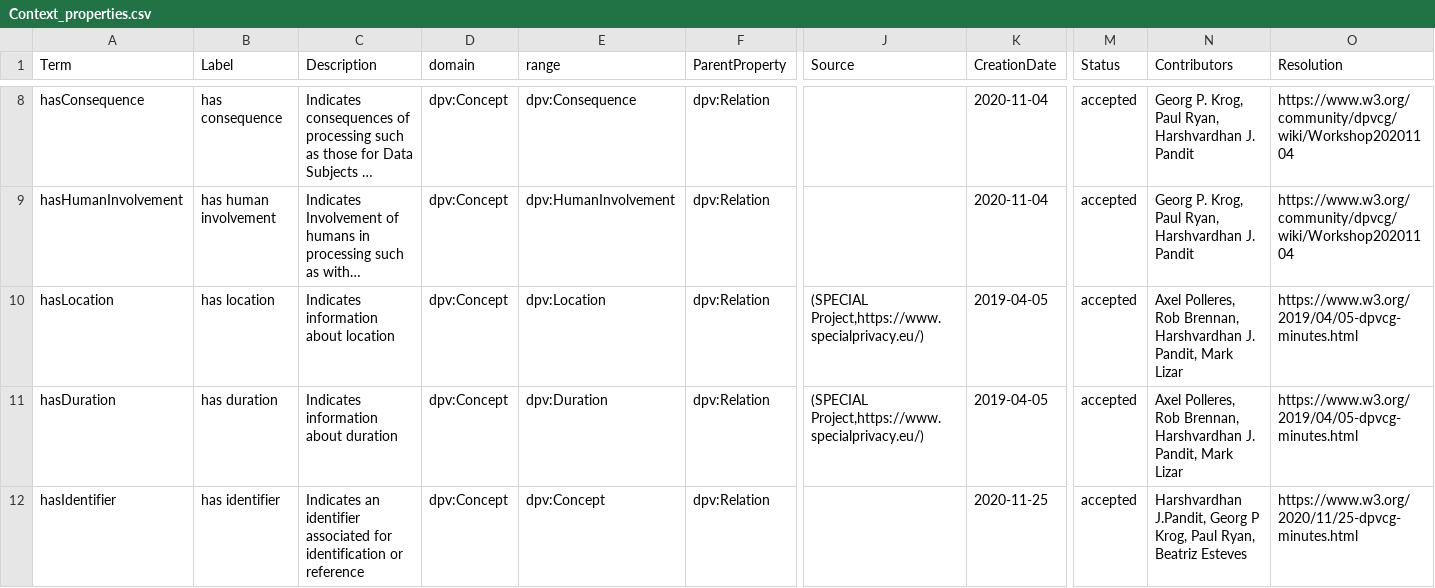
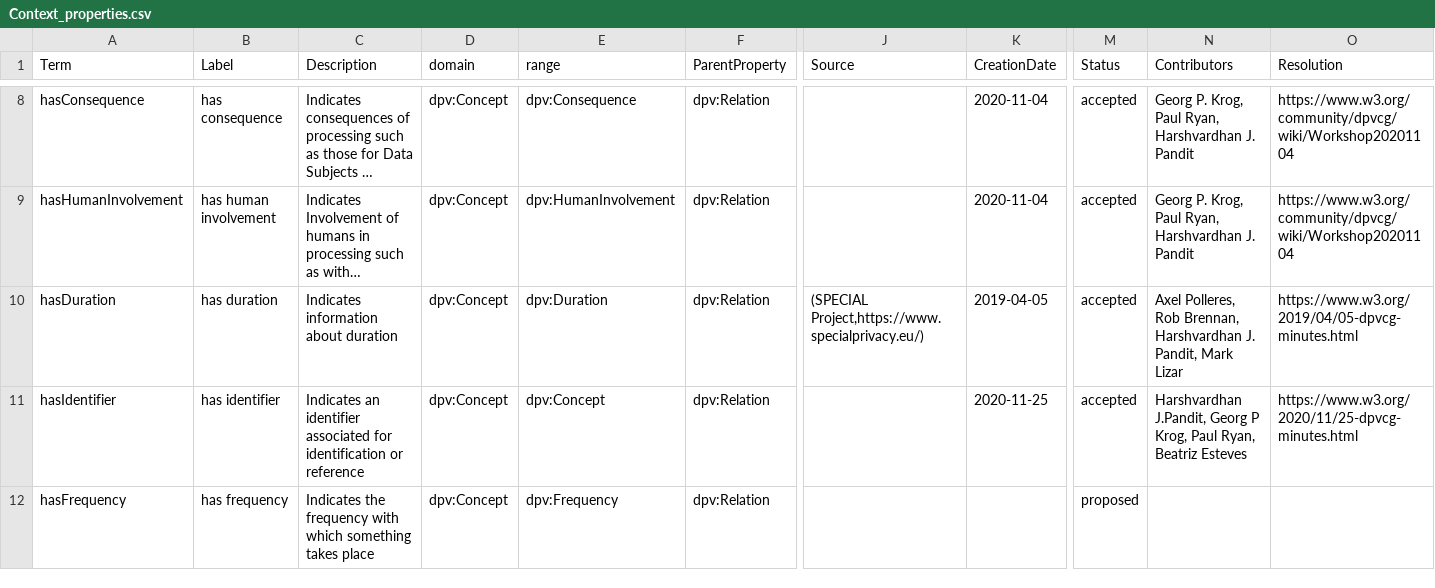
Before and after one commit to coolharsh55/dpv-x, a CSV file: documentation-generator/vocab_csv/Context_properties.csv, drawn as a sheet; only a part is shown, gaps mark what is left out; the shorter side is filled out with more unchanged rows; long unchanged cells end in …; rows hold the shown columns only; the diff names each change by its address in the sheet, - before the commit and + after, or states it on an @@ line.

Commit message:
003 documentation for DPV

```diff
--- a/documentation-generator/vocab_csv/Context_properties.csv
+++ b/documentation-generator/vocab_csv/Context_properties.csv
-row 10: hasLocation | has location | Indicates information about location | dpv:Concept | dpv:Location | dpv:Relation | (SPECIAL Project,https://www.specialprivacy.eu/) | 2019-04-05 | accepted | Axel Polleres, Rob Brennan, Harshvardhan J. Pandit, Mark Lizar | https://www.w3.org/2019/04/05-dpvcg-minutes.html
```
Also changed, not shown: documentation-generator/vocab_csv/Context.csv, 53 other files.
